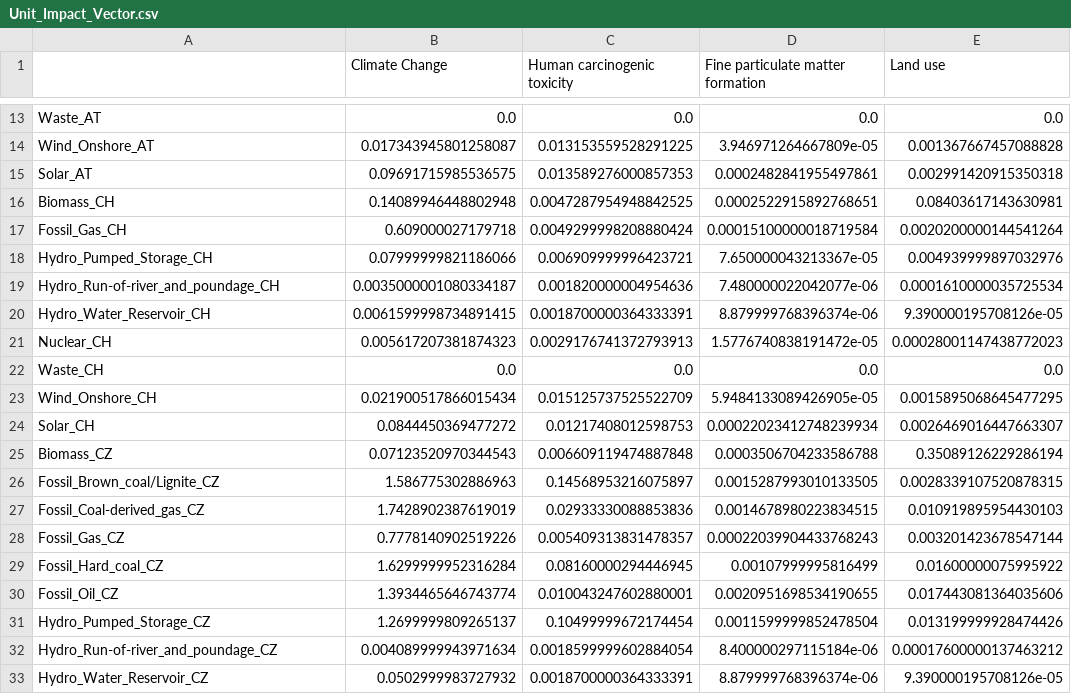
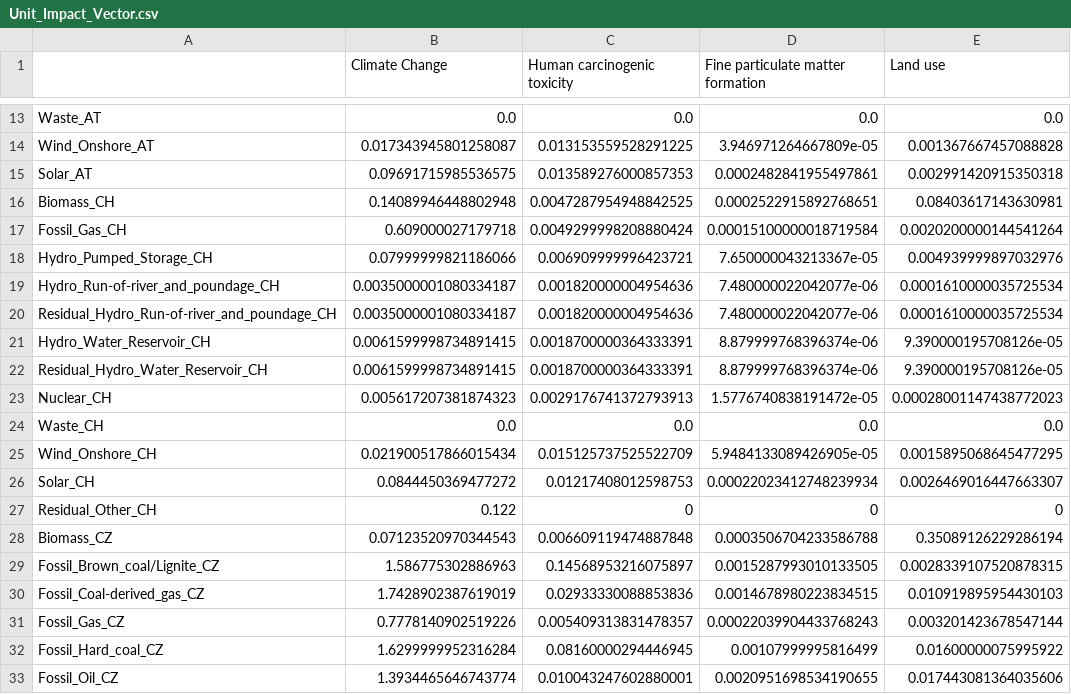
Before and after one commit to LESBAT-HEIG-VD/EcoDynElec, a CSV file: ecodynelec/data/Unit_Impact_Vector.csv, drawn as a sheet; only a part is shown, gaps mark what is left out; the shorter side is filled out with more unchanged rows; the diff names each change by its address in the sheet, - before the commit and + after, or states it on an @@ line.

Commit message:
Update Share_residual with decomposed residual_hydro Update Unit_Impact_Vector with default values for the residual

```diff
--- a/ecodynelec/data/Unit_Impact_Vector.csv
+++ b/ecodynelec/data/Unit_Impact_Vector.csv
+row 20: Residual_Hydro_Run-of-river_and_poundage_CH | 0.0035000001080334187 | 0.001820000004954636 | 7.480000022042077e-06 | 0.0001610000035725534
+row 22: Residual_Hydro_Water_Reservoir_CH | 0.0061599998734891415 | 0.0018700000364333391 | 8.879999768396374e-06 | 9.390000195708126e-05
+row 27: Residual_Other_CH | 0.122 | 0 | 0 | 0
```
Also changed, not shown: 1 other file.
